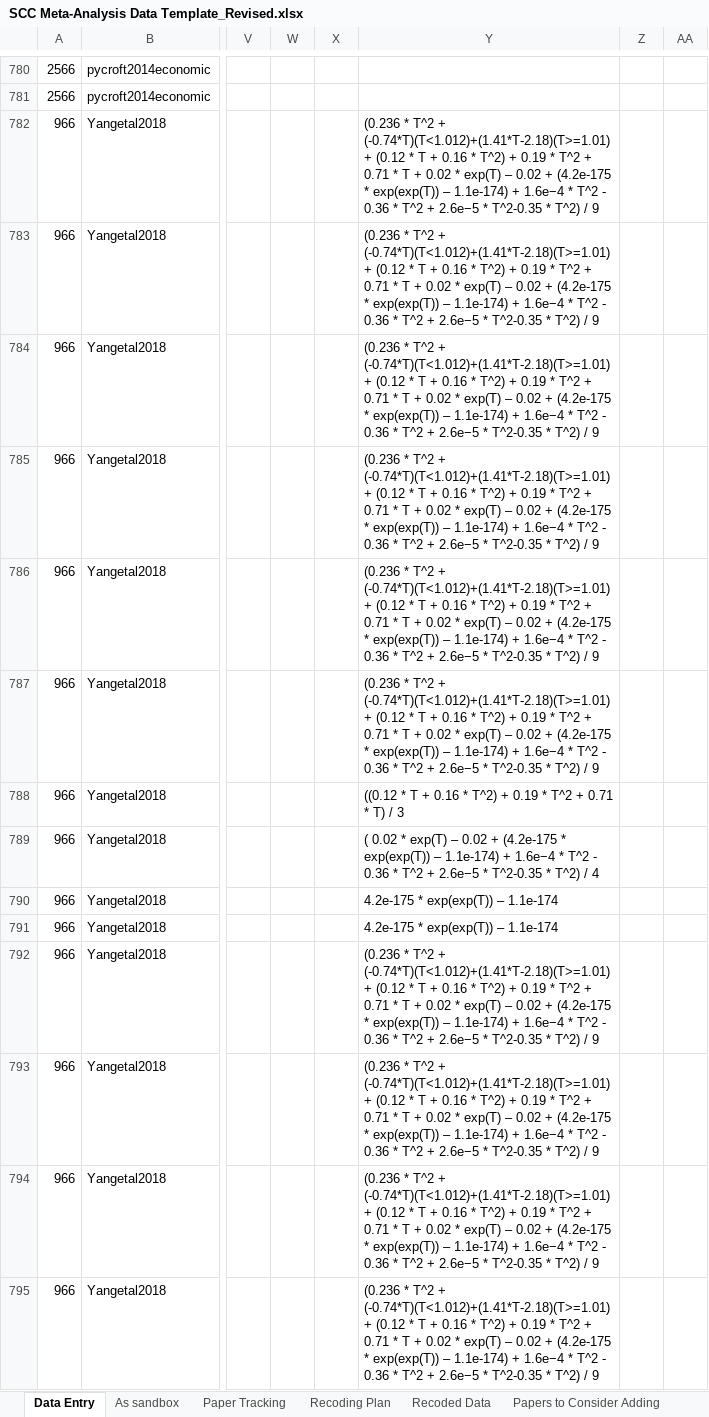
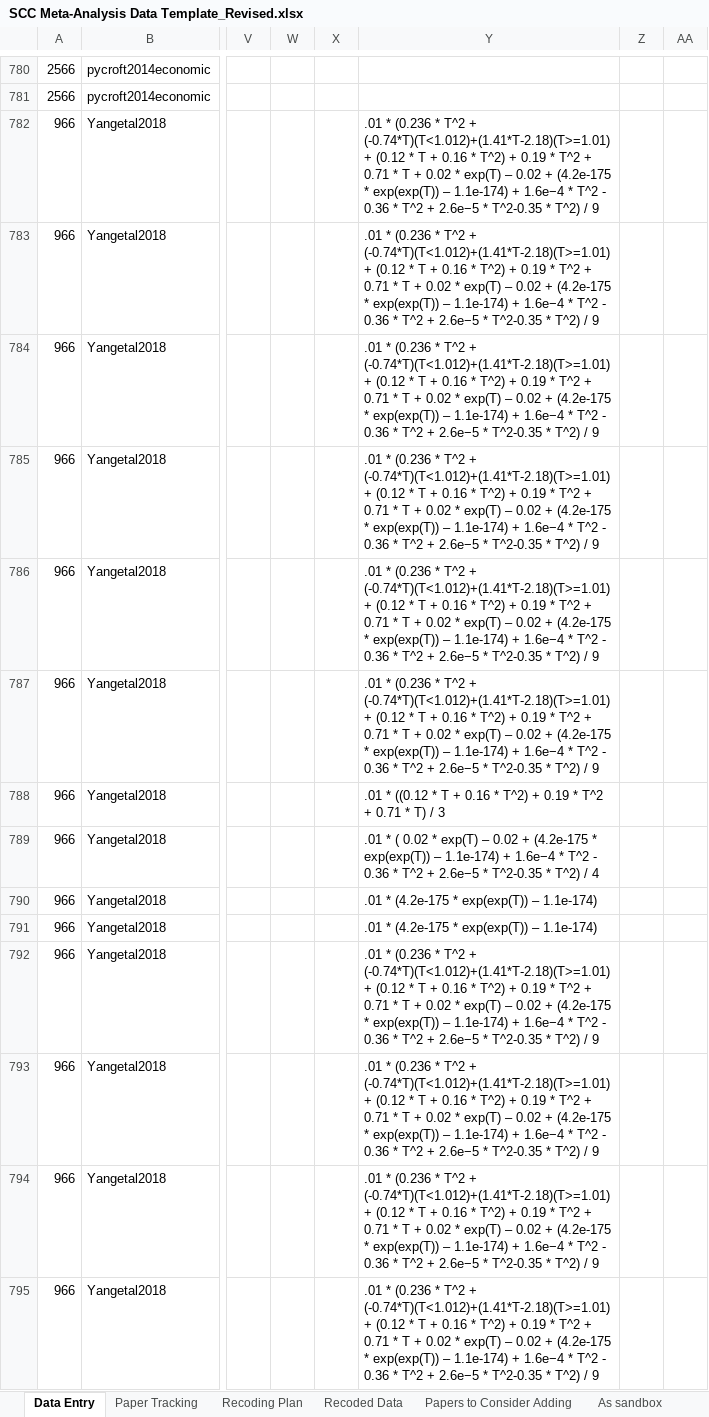
Before and after one commit to fmoore125/scc_structural, an Excel workbook: data/data_collection/SCC Meta-Analysis Data Template_Revised.xlsx, sheet Data Entry, drawn as a sheet; only a part is shown, gaps mark what is left out; values as stored, in another font and other column widths than the file's, no borders; charts and pictures and conditional formats not drawn; the diff covers the shown part only; the diff names each change by its address in the sheet, - before the commit and + after, or states it on an @@ line.

```diff
--- a/data/data_collection/SCC Meta-Analysis Data Template_Revised.xlsx (sheet Data Entry)
+++ b/data/data_collection/SCC Meta-Analysis Data Template_Revised.xlsx (sheet Data Entry)
@@ sheet tab order changed: Data Entry | Paper Tracking | Recoding Plan | Recoded Data | Papers to Consider Adding | As sandbox @@
-Y782:Y787: (0.236 *…
+Y782:Y787: .01 * (0.236 *…
-Y788: ((0.12 *…
+Y788: .01 * ((0.12 *…
-Y789: ( 0.02…
+Y789: .01 * ( 0.02…
-Y790:Y791: 4.2e-175 * exp(exp(T)) – 1.1e-174
+Y790:Y791: .01 * (4.2e-175 * exp(exp(T)) – 1.1e-174)
-Y792:Y795: (0.236 *…
+Y792:Y795: .01 * (0.236 *…
```
Also changed, not shown: 199 edited cells elsewhere in this sheet, sheet As sandbox, 2 other files.
